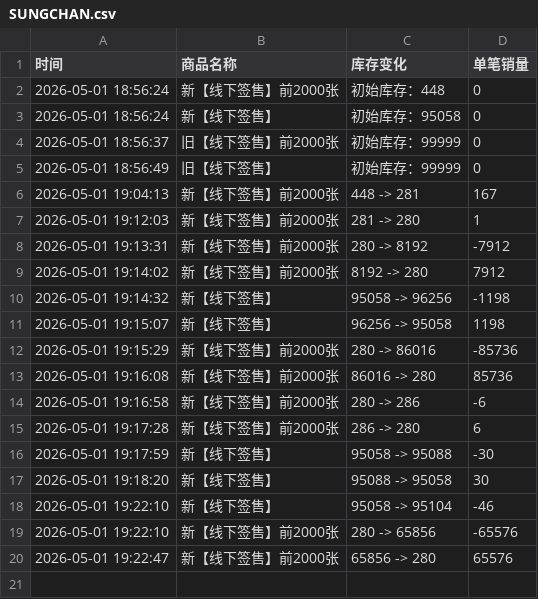
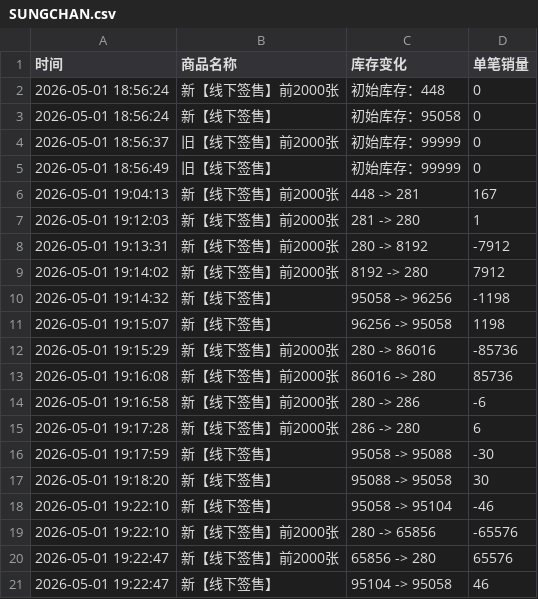
Before and after one commit to Juineii/riize_kms0505, a CSV file: SUNGCHAN.csv, drawn as a sheet; the diff names each change by its address in the sheet, - before the commit and + after, or states it on an @@ line.

Commit message:
自动更新数据 2026-05-01 19:22:53

```diff
--- a/SUNGCHAN.csv
+++ b/SUNGCHAN.csv
+row 21: 2026-05-01 19:22:47 | 新【线下签售】 | 95104 -> 95058 | 46
```
